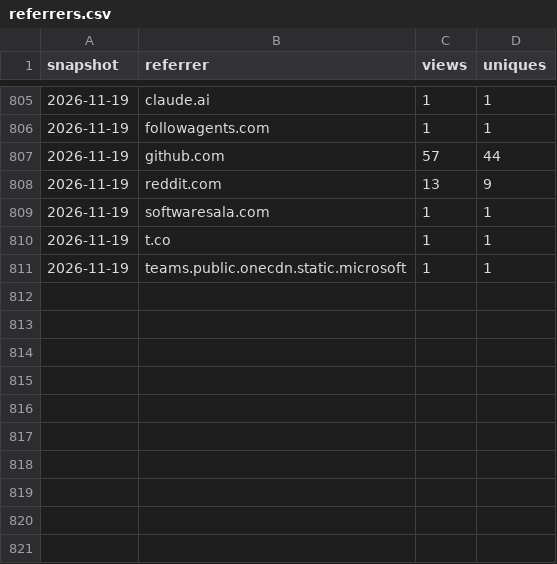
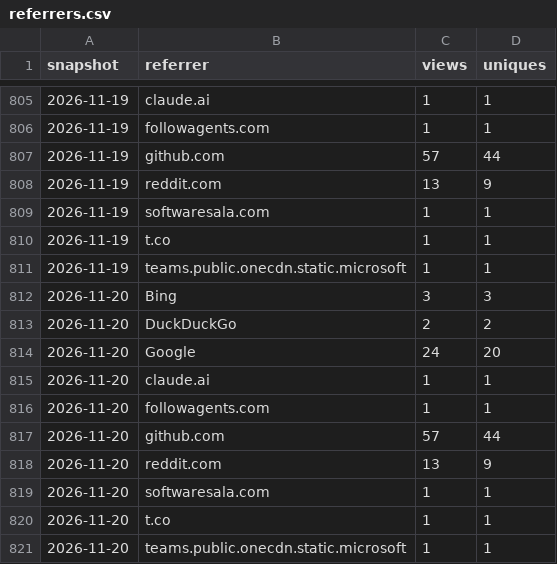
Before and after one commit to SirAllap/agentglass, a CSV file: referrers.csv, drawn as a sheet; only a part is shown, gaps mark what is left out; the diff names each change by its address in the sheet, - before the commit and + after, or states it on an @@ line.

```diff
--- a/referrers.csv
+++ b/referrers.csv
+row 812: 2026-11-20 | Bing | 3 | 3
+row 813: 2026-11-20 | DuckDuckGo | 2 | 2
+row 814: 2026-11-20 | Google | 24 | 20
+row 815: 2026-11-20 | claude.ai | 1 | 1
+row 816: 2026-11-20 | followagents.com | 1 | 1
+row 817: 2026-11-20 | github.com | 57 | 44
+row 818: 2026-11-20 | reddit.com | 13 | 9
+row 819: 2026-11-20 | softwaresala.com | 1 | 1
+row 820: 2026-11-20 | t.co | 1 | 1
+row 821: 2026-11-20 | teams.public.onecdn.static.microsoft | 1 | 1
```
Also changed, not shown: paths.csv.
